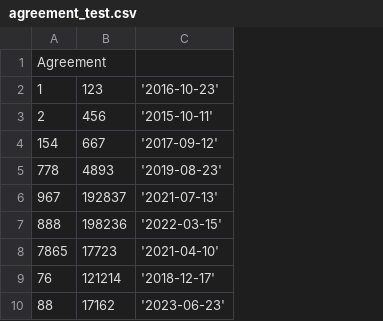
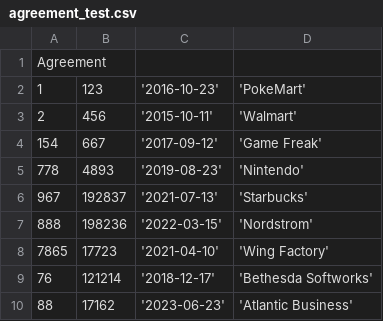
Before and after one commit to UMBCDBF16/CMSC461GroupProject, a CSV file: Test Data/agreement_test.csv, drawn as a sheet; the diff names each change by its address in the sheet, - before the commit and + after, or states it on an @@ line.

```diff
--- a/Test Data/agreement_test.csv
+++ b/Test Data/agreement_test.csv
+column D, rows 2-10: 'PokeMart' | 'Walmart' | 'Game Freak' | 'Nintendo' | 'Starbucks' | 'Nordstrom' | 'Wing Factory' | 'Bethesda Softworks' | 'Atlantic Business'
```
Also changed, not shown: 2 other files.
